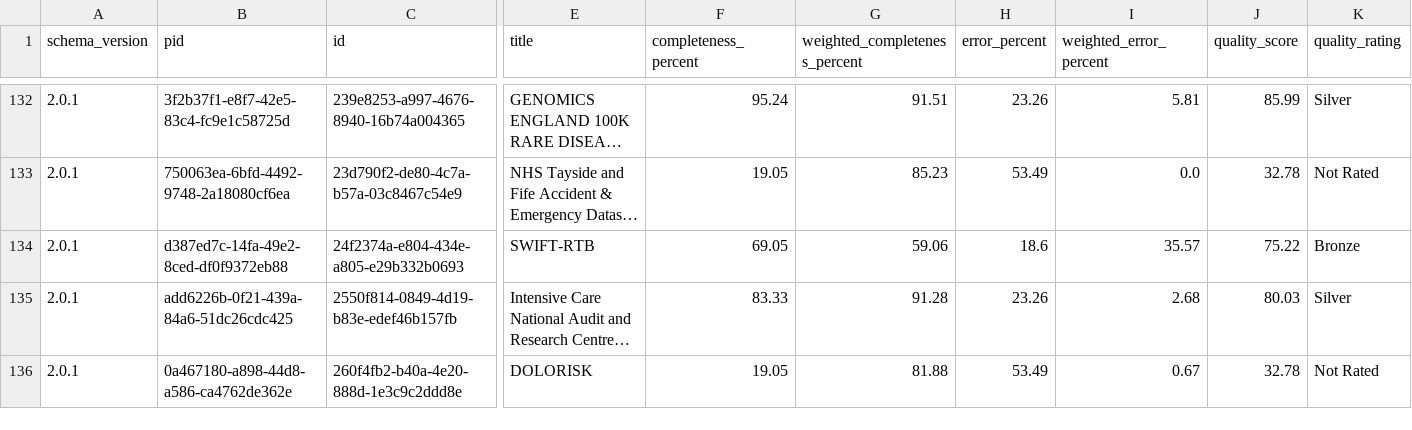
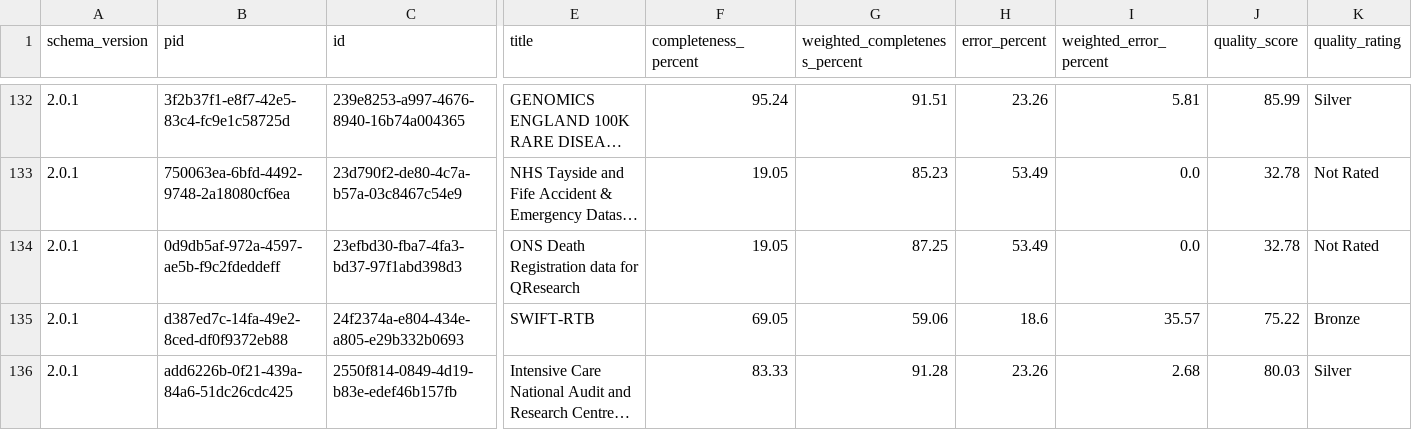
Before and after one commit to HDRUK/datasets, a CSV file: reports/metadata_quality.csv, drawn as a sheet; only a part is shown, gaps mark what is left out; the shorter side is filled out with more unchanged rows; long unchanged cells end in …; rows hold the shown columns only; the diff covers the shown part only; the diff names each change by its address in the sheet, - before the commit and + after, or states it on an @@ line.

```diff
--- a/reports/metadata_quality.csv
+++ b/reports/metadata_quality.csv
+row 134: 2.0.1 | 0d9db5af-972a-4597-ae5b-f9c2fdeddeff | 23efbd30-fba7-4fa3-bd37-97f1abd398d3 | ONS Death Registration data for QResearch | 19.05 | 87.25 | 53.49 | 0.0 | 32.78 | Not Rated
```
Also changed, not shown: 6 added rows and 3 removed rows elsewhere in this file, reports/latest/metadata_quality.v2.csv, reports/v1.1.7/attribute_completeness.csv, 19 other files.
